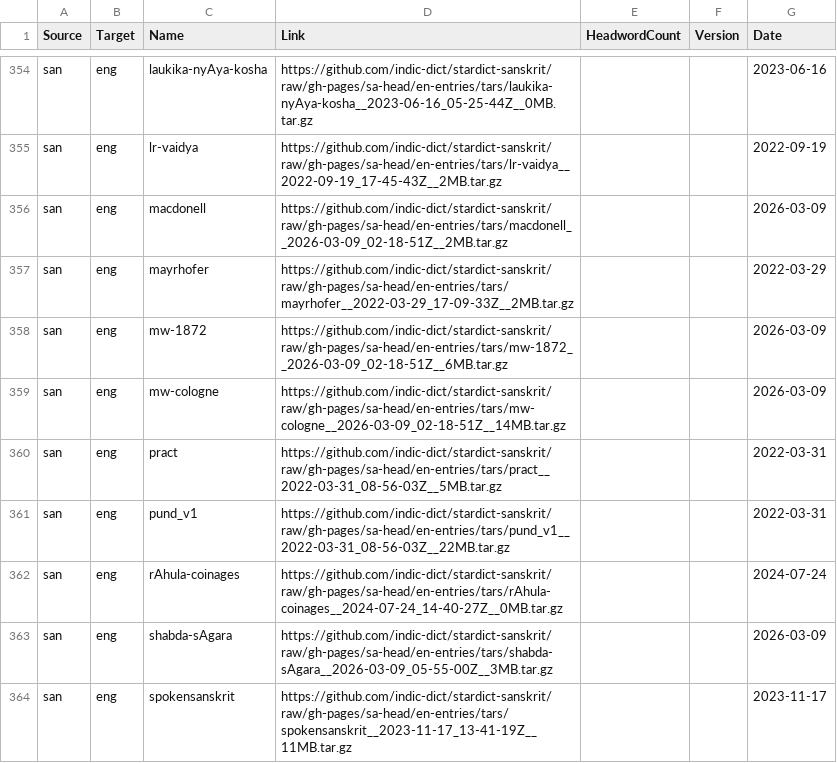
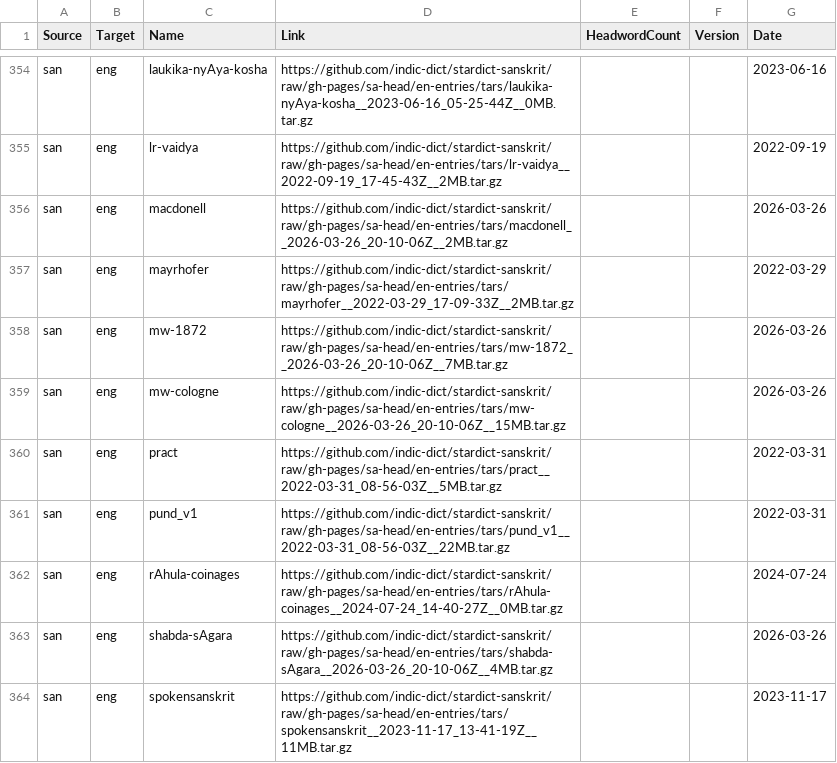
Before and after one commit to drdhaval2785/Stardict-lists, a TSV file: stardict_dictionaries.tsv, drawn as a sheet; only a part is shown, gaps mark what is left out; the diff covers the shown part only.

```diff
--- a/stardict_dictionaries.tsv
+++ b/stardict_dictionaries.tsv
@@ -355,6 +355,6 @@ san	eng	laukika-nyAya-kosha	https://github.com/indic-dict/stardict-sanskrit/raw/
 san	eng	lr-vaidya	https://github.com/indic-dict/stardict-sanskrit/raw/gh-pages/sa-head/en-entries/tars/lr-vaidya__2022-09-19_17-45-43Z__2MB.tar.gz			2022-09-19
-san	eng	macdonell	https://github.com/indic-dict/stardict-sanskrit/raw/gh-pages/sa-head/en-entries/tars/macdonell__2026-03-09_02-18-51Z__2MB.tar.gz			2026-03-09
+san	eng	macdonell	https://github.com/indic-dict/stardict-sanskrit/raw/gh-pages/sa-head/en-entries/tars/macdonell__2026-03-26_20-10-06Z__2MB.tar.gz			2026-03-26
 san	eng	mayrhofer	https://github.com/indic-dict/stardict-sanskrit/raw/gh-pages/sa-head/en-entries/tars/mayrhofer__2022-03-29_17-09-33Z__2MB.tar.gz			2022-03-29
-san	eng	mw-1872	https://github.com/indic-dict/stardict-sanskrit/raw/gh-pages/sa-head/en-entries/tars/mw-1872__2026-03-09_02-18-51Z__6MB.tar.gz			2026-03-09
-san	eng	mw-cologne	https://github.com/indic-dict/stardict-sanskrit/raw/gh-pages/sa-head/en-entries/tars/mw-cologne__2026-03-09_02-18-51Z__14MB.tar.gz			2026-03-09
+san	eng	mw-1872	https://github.com/indic-dict/stardict-sanskrit/raw/gh-pages/sa-head/en-entries/tars/mw-1872__2026-03-26_20-10-06Z__7MB.tar.gz			2026-03-26
+san	eng	mw-cologne	https://github.com/indic-dict/stardict-sanskrit/raw/gh-pages/sa-head/en-entries/tars/mw-cologne__2026-03-26_20-10-06Z__15MB.tar.gz			2026-03-26
 san	eng	pract	https://github.com/indic-dict/stardict-sanskrit/raw/gh-pages/sa-head/en-entries/tars/pract__2022-03-31_08-56-03Z__5MB.tar.gz			2022-03-31
@@ -362,3 +362,3 @@ san	eng	pund_v1	https://github.com/indic-dict/stardict-sanskrit/raw/gh-pages/sa-
 san	eng	rAhula-coinages	https://github.com/indic-dict/stardict-sanskrit/raw/gh-pages/sa-head/en-entries/tars/rAhula-coinages__2024-07-24_14-40-27Z__0MB.tar.gz			2024-07-24
-san	eng	shabda-sAgara	https://github.com/indic-dict/stardict-sanskrit/raw/gh-pages/sa-head/en-entries/tars/shabda-sAgara__2026-03-09_05-55-00Z__3MB.tar.gz			2026-03-09
+san	eng	shabda-sAgara	https://github.com/indic-dict/stardict-sanskrit/raw/gh-pages/sa-head/en-entries/tars/shabda-sAgara__2026-03-26_20-10-06Z__4MB.tar.gz			2026-03-26
 san	eng	spokensanskrit	https://github.com/indic-dict/stardict-sanskrit/raw/gh-pages/sa-head/en-entries/tars/spokensanskrit__2023-11-17_13-41-19Z__11MB.tar.gz			2023-11-17
```
Also changed, not shown: 70 edited cells elsewhere in this file.
